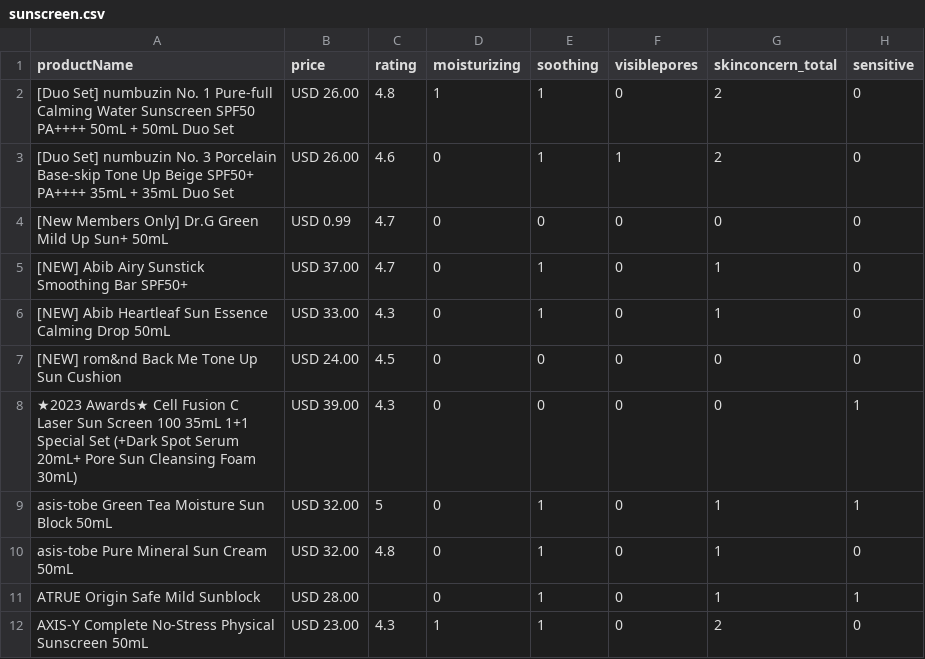
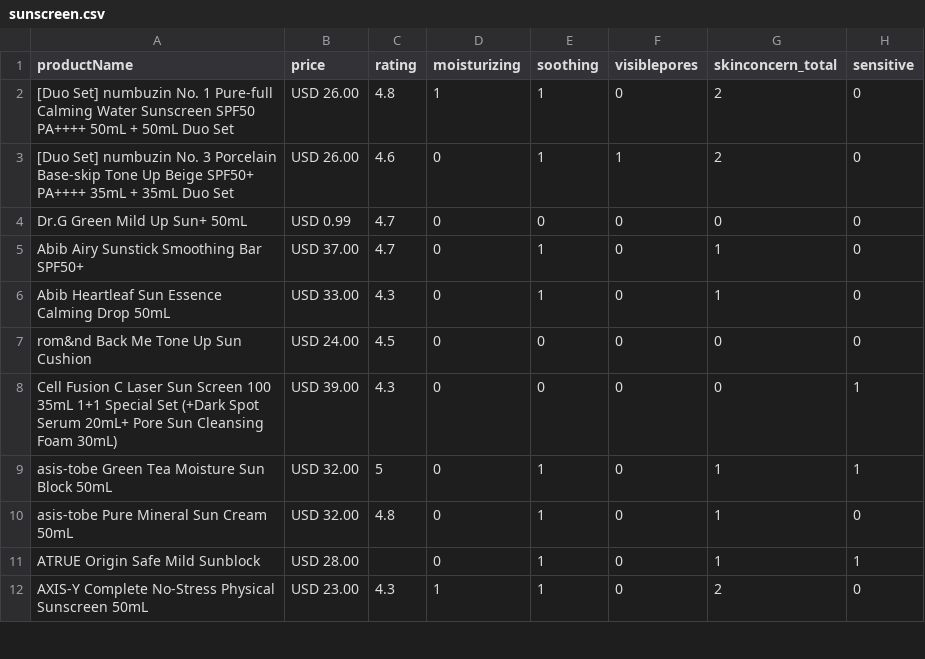
Before and after one commit to stephaniedang/skincare-project, a CSV file: static/data/sunscreen.csv, drawn as a sheet; only a part is shown; the diff names each change by its address in the sheet, - before the commit and + after, or states it on an @@ line.

Commit message:
Clean sunscreen names
Trimmed extra leading text that wasn't helpful on select sunscreen names

```diff
--- a/static/data/sunscreen.csv
+++ b/static/data/sunscreen.csv
-A4 (productName): [New Members Only] Dr.G Green Mild Up Sun+ 50mL
+A4 (productName): Dr.G Green Mild Up Sun+ 50mL
-A5 (productName): [NEW] Abib Airy Sunstick Smoothing Bar SPF50+
+A5 (productName): Abib Airy Sunstick Smoothing Bar SPF50+
-A6 (productName): [NEW] Abib Heartleaf…
+A6 (productName): Abib Heartleaf…
-A7 (productName): [NEW] rom&nd Back Me Tone Up Sun Cushion
+A7 (productName): rom&nd Back Me Tone Up Sun Cushion
-A8 (productName): ★2023 Awards★ Cell Fusion…
+A8 (productName): Cell Fusion…
```
